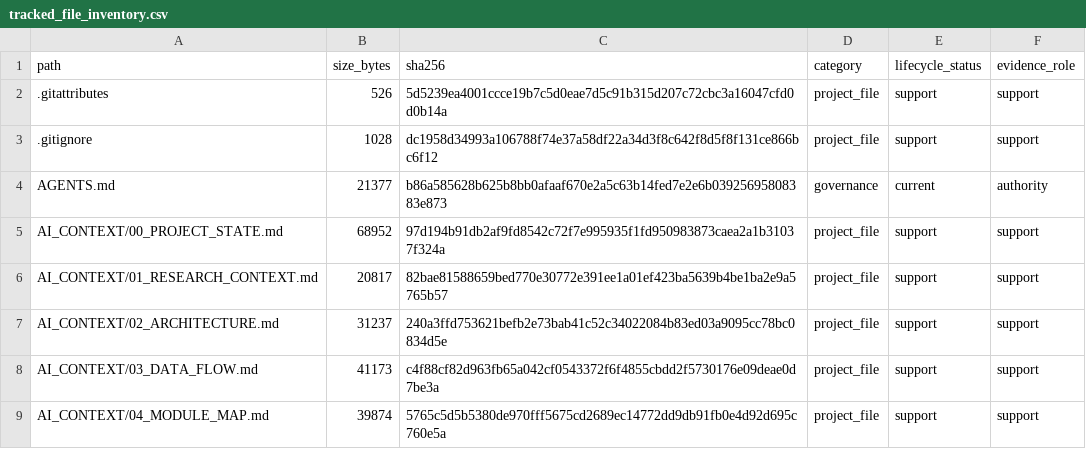
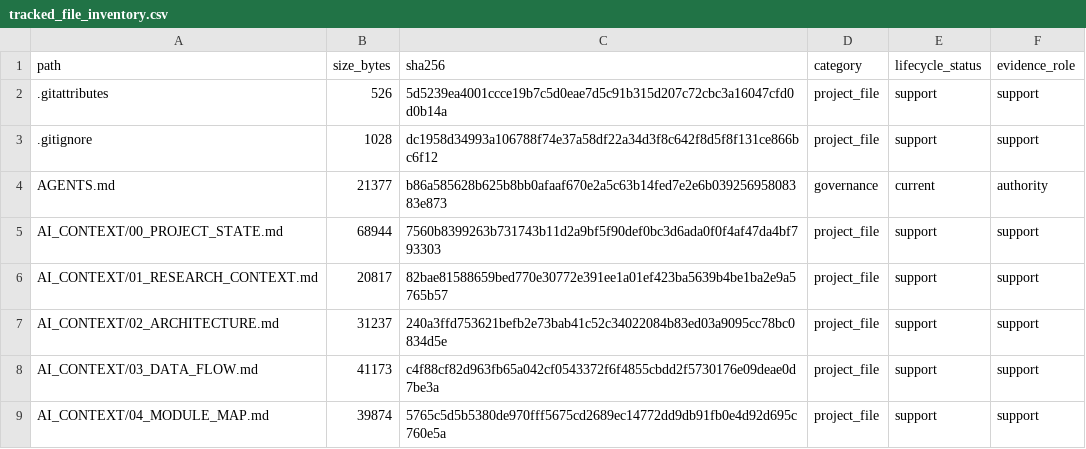
Before and after one commit to yys806/network-state-world-model, a CSV file: docs/registries/generated/tracked_file_inventory.csv, drawn as a sheet; only a part is shown; the diff covers the shown part only.

```diff
--- a/docs/registries/generated/tracked_file_inventory.csv
+++ b/docs/registries/generated/tracked_file_inventory.csv
@@ -4,3 +4,3 @@ path,size_bytes,sha256,category,lifecycle_status,evidence_role
 AGENTS.md,21377,b86a585628b625b8bb0afaaf670e2a5c63b14fed7e2e6b03925695808383e873,governance,current,authority
-AI_CONTEXT/00_PROJECT_STATE.md,68952,97d194b91db2af9fd8542c72f7e995935f1fd950983873caea2a1b31037f324a,project_file,support,support
+AI_CONTEXT/00_PROJECT_STATE.md,68944,7560b8399263b731743b11d2a9bf5f90def0bc3d6ada0f0f4af47da4bf793303,project_file,support,support
 AI_CONTEXT/01_RESEARCH_CONTEXT.md,20817,82bae81588659bed770e30772e391ee1a01ef423ba5639b4be1ba2e9a5765b57,project_file,support,support
```
Also changed, not shown: 20 edited cells elsewhere in this file, 11 other files.
